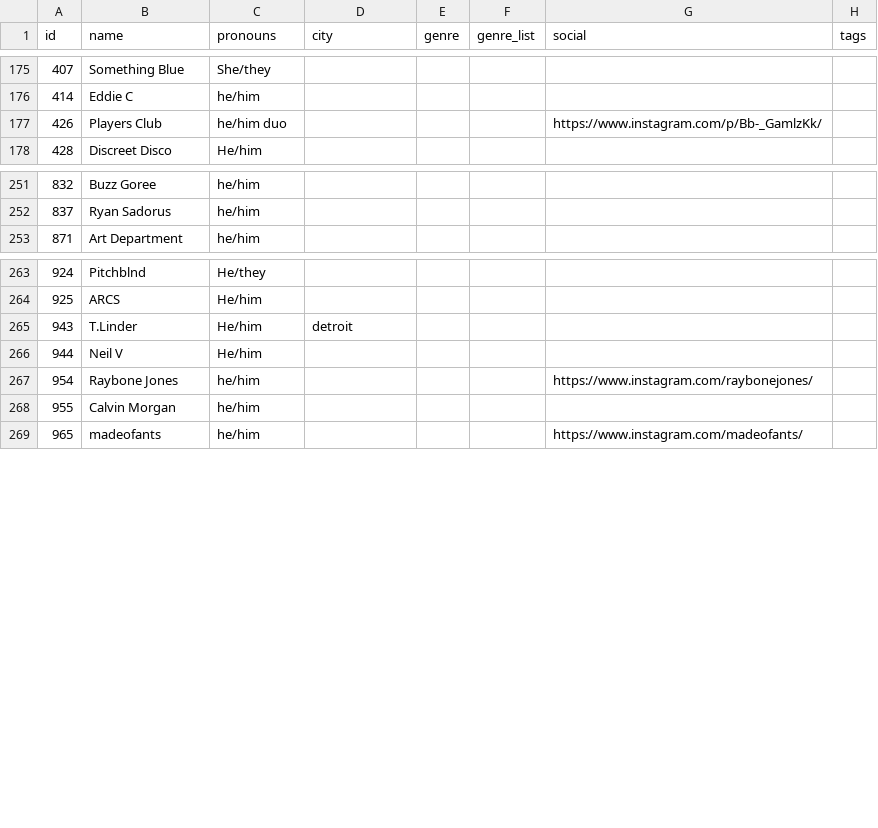
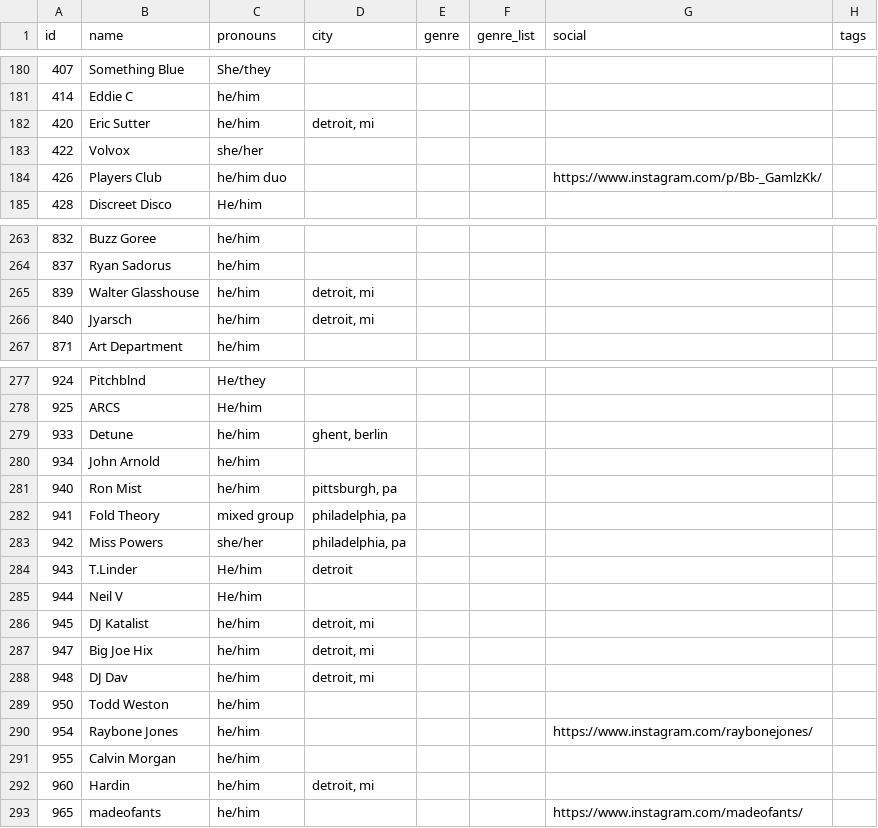
Before and after one commit to fruitcakecreative/movement-parties, a CSV file: api/data/exports/movement_artists.csv, drawn as a sheet; only a part is shown, gaps mark what is left out; the diff covers the shown part only; the diff names each change by its address in the sheet, - before the commit and + after, or states it on an @@ line.

```diff
--- a/api/data/exports/movement_artists.csv
+++ b/api/data/exports/movement_artists.csv
+row 182: 420 | Eric Sutter | he/him | detroit, mi
+row 183: 422 | Volvox | she/her
+row 265: 839 | Walter Glasshouse | he/him | detroit, mi
+row 266: 840 | Jyarsch | he/him | detroit, mi
+row 279: 933 | Detune | he/him | ghent, berlin
+row 280: 934 | John Arnold | he/him
+row 281: 940 | Ron Mist | he/him | pittsburgh, pa
+row 282: 941 | Fold Theory | mixed group | philadelphia, pa
+row 283: 942 | Miss Powers | she/her | philadelphia, pa
+row 286: 945 | DJ Katalist | he/him | detroit, mi
+row 287: 947 | Big Joe Hix | he/him | detroit, mi
+row 288: 948 | DJ Dav | he/him | detroit, mi
+row 289: 950 | Todd Weston | he/him
+row 292: 960 | Hardin | he/him | detroit, mi
```
Also changed, not shown: 23 added rows elsewhere in this file.
